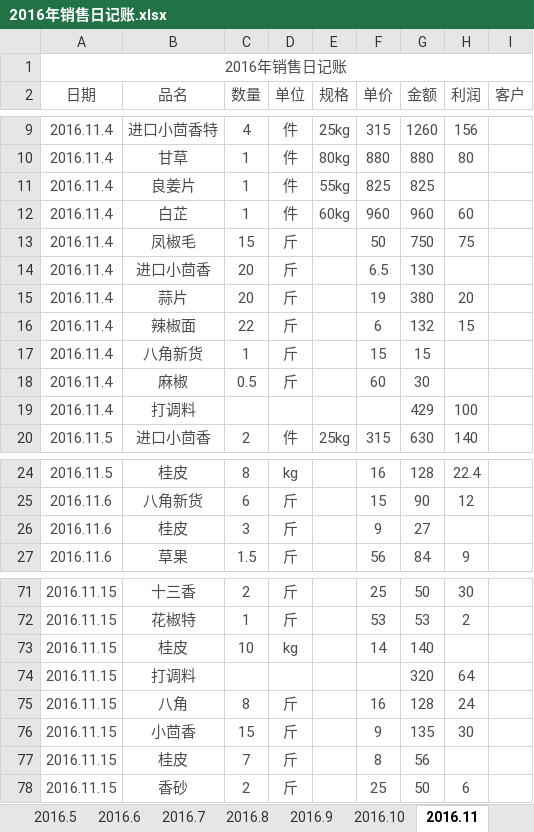
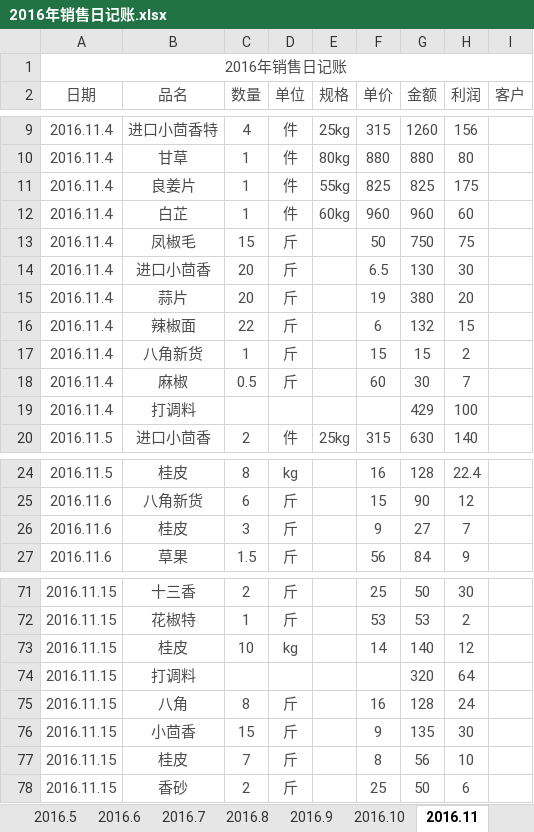
Before and after one commit to zhoukunwei/learngit, an Excel workbook: 2016年销售日记账.xlsx, sheet 2016.11, drawn as a sheet; only a part is shown, gaps mark what is left out; values as stored, in another font and other column widths than the file's, no borders; the diff covers the shown part only; the diff names each change by its address in the sheet, - before the commit and + after, or states it on an @@ line.

```diff
--- a/2016年销售日记账.xlsx (sheet 2016.11)
+++ b/2016年销售日记账.xlsx (sheet 2016.11)
-H11 (利润): (empty)
+H11 (利润): 175
-H14 (利润): (empty)
+H14 (利润): 30
-H17 (利润): (empty)
+H17 (利润): 2
-H18 (利润): (empty)
+H18 (利润): 7
-H26 (利润): (empty)
+H26 (利润): 7
-H73 (利润): (empty)
+H73 (利润): 12
-H77 (利润): (empty)
+H77 (利润): 10
```
Also changed, not shown: 28 added rows and 28 edited cells elsewhere in this sheet, sheet 2016.10.
